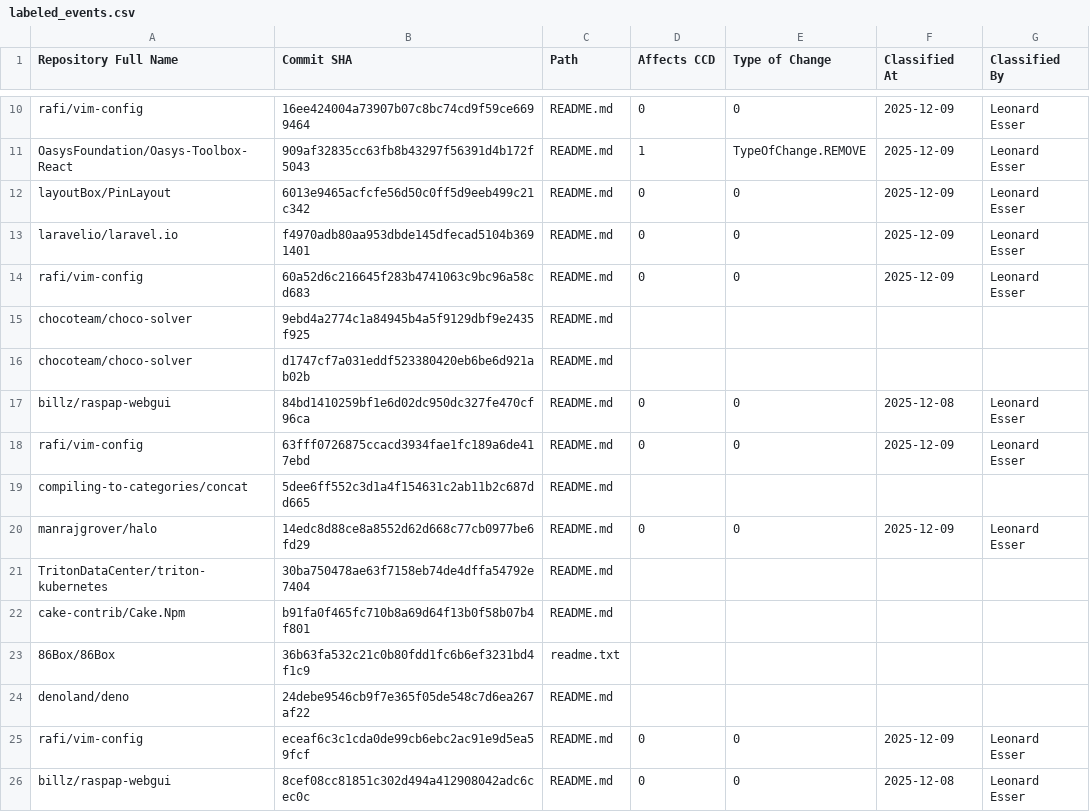
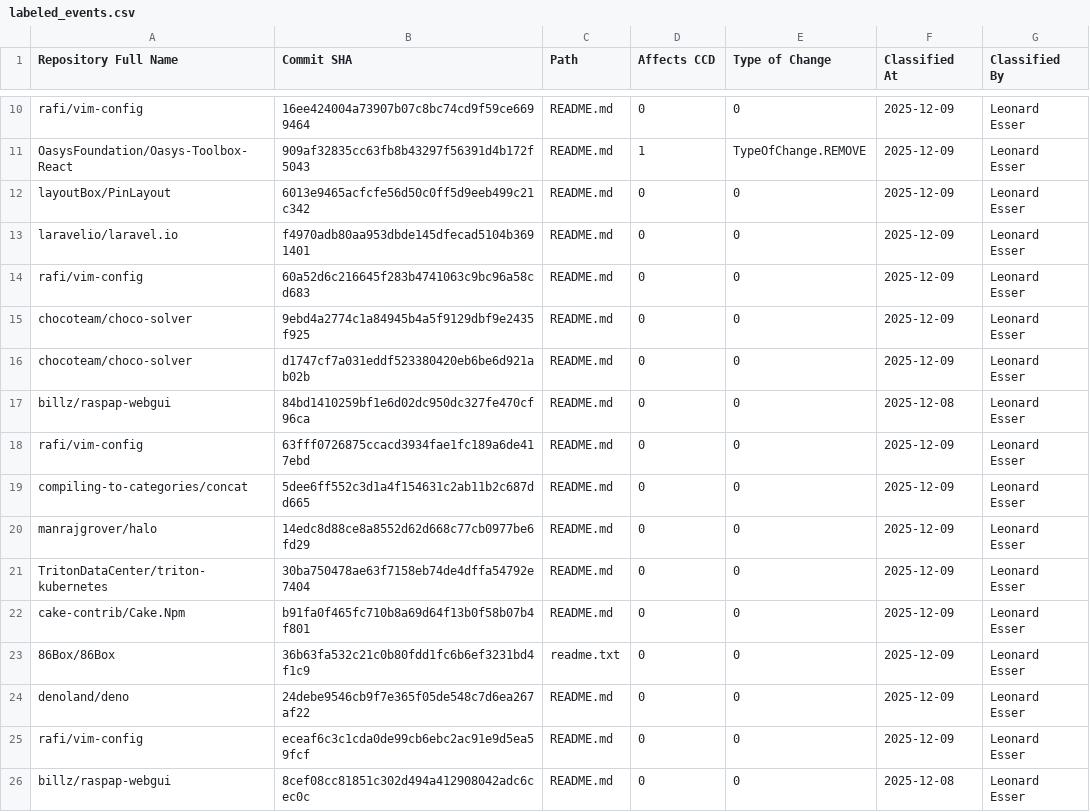
Before and after one commit to Leonard-Esser/autumn-2025, a CSV file: data/labeled_events/labeled_events.csv, drawn as a sheet; only a part is shown, gaps mark what is left out; the diff covers the shown part only.

Commit message:
Label more events -- labeled_events.csv

```diff
--- a/data/labeled_events/labeled_events.csv
+++ b/data/labeled_events/labeled_events.csv
@@ -14,12 +14,12 @@ laravelio/laravel.io,f4970adb80aa953dbde145dfecad5104b3691401,README.md,0,0,2025
 rafi/vim-config,60a52d6c216645f283b4741063c9bc96a58cd683,README.md,0,0,2025-12-09,Leonard Esser
-chocoteam/choco-solver,9ebd4a2774c1a84945b4a5f9129dbf9e2435f925,README.md,,,,
-chocoteam/choco-solver,d1747cf7a031eddf523380420eb6be6d921ab02b,README.md,,,,
+chocoteam/choco-solver,9ebd4a2774c1a84945b4a5f9129dbf9e2435f925,README.md,0,0,2025-12-09,Leonard Esser
+chocoteam/choco-solver,d1747cf7a031eddf523380420eb6be6d921ab02b,README.md,0,0,2025-12-09,Leonard Esser
 billz/raspap-webgui,84bd1410259bf1e6d02dc950dc327fe470cf96ca,README.md,0,0,2025-12-08,Leonard Esser
 rafi/vim-config,63fff0726875ccacd3934fae1fc189a6de417ebd,README.md,0,0,2025-12-09,Leonard Esser
-compiling-to-categories/concat,5dee6ff552c3d1a4f154631c2ab11b2c687dd665,README.md,,,,
+compiling-to-categories/concat,5dee6ff552c3d1a4f154631c2ab11b2c687dd665,README.md,0,0,2025-12-09,Leonard Esser
 manrajgrover/halo,14edc8d88ce8a8552d62d668c77cb0977be6fd29,README.md,0,0,2025-12-09,Leonard Esser
-TritonDataCenter/triton-kubernetes,30ba750478ae63f7158eb74de4dffa54792e7404,README.md,,,,
-cake-contrib/Cake.Npm,b91fa0f465fc710b8a69d64f13b0f58b07b4f801,README.md,,,,
-86Box/86Box,36b63fa532c21c0b80fdd1fc6b6ef3231bd4f1c9,readme.txt,,,,
-denoland/deno,24debe9546cb9f7e365f05de548c7d6ea267af22,README.md,,,,
+TritonDataCenter/triton-kubernetes,30ba750478ae63f7158eb74de4dffa54792e7404,README.md,0,0,2025-12-09,Leonard Esser
+cake-contrib/Cake.Npm,b91fa0f465fc710b8a69d64f13b0f58b07b4f801,README.md,0,0,2025-12-09,Leonard Esser
+86Box/86Box,36b63fa532c21c0b80fdd1fc6b6ef3231bd4f1c9,readme.txt,0,0,2025-12-09,Leonard Esser
+denoland/deno,24debe9546cb9f7e365f05de548c7d6ea267af22,README.md,0,0,2025-12-09,Leonard Esser
 rafi/vim-config,eceaf6c3c1cda0de99cb6ebc2ac91e9d5ea59fcf,README.md,0,0,2025-12-09,Leonard Esser
```
Also changed, not shown: 56 edited cells elsewhere in this file.
